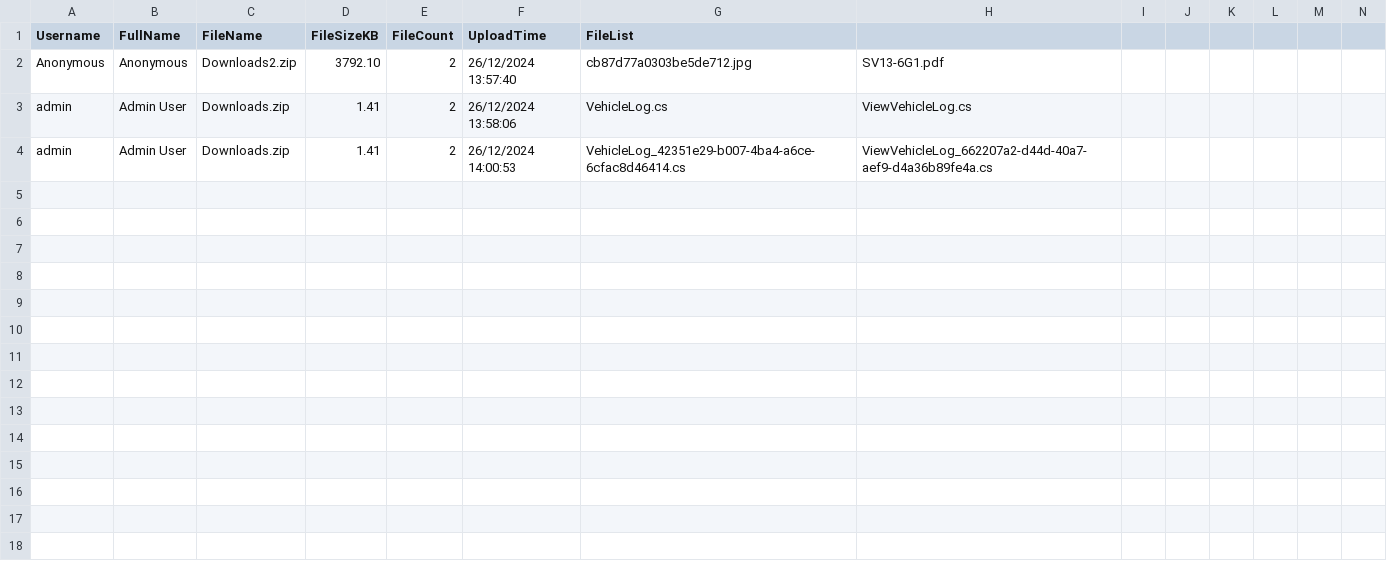
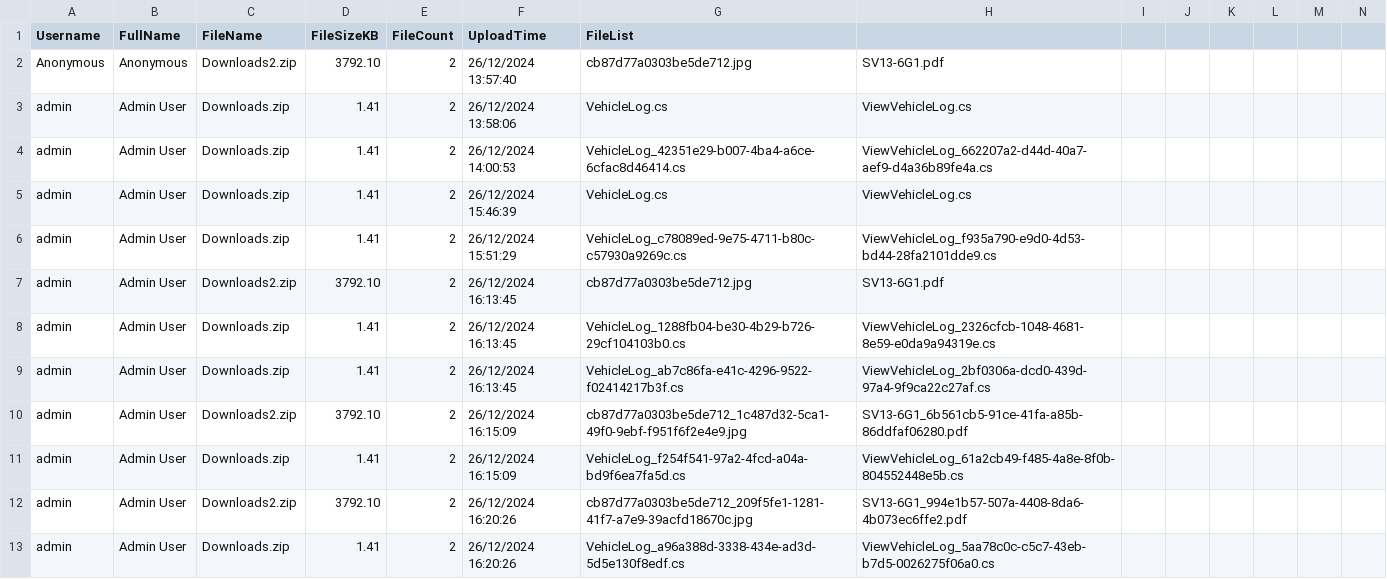
Before and after one commit to hiepbao/MACSAPI, a CSV file: wwwroot/Logs/UploadHistory.csv, drawn as a sheet; only a part is shown; rows hold the shown columns only; the diff covers the shown part only; the diff names each change by its address in the sheet, - before the commit and + after, or states it on an @@ line.

```diff
--- a/wwwroot/Logs/UploadHistory.csv
+++ b/wwwroot/Logs/UploadHistory.csv
+row 5: admin | Admin User | Downloads.zip | 1.41 | 2 | 26/12/2024 15:46:39 | VehicleLog.cs | ViewVehicleLog.cs
+row 6: admin | Admin User | Downloads.zip | 1.41 | 2 | 26/12/2024 15:51:29 | VehicleLog_c78089ed-9e75-4711-b80c-c57930a9269c.cs | ViewVehicleLog_f935a790-e9d0-4d53-bd44-28fa2101dde9.cs
+row 7: admin | Admin User | Downloads2.zip | 3792.10 | 2 | 26/12/2024 16:13:45 | cb87d77a0303be5de712.jpg | SV13-6G1.pdf
+row 8: admin | Admin User | Downloads.zip | 1.41 | 2 | 26/12/2024 16:13:45 | VehicleLog_1288fb04-be30-4b29-b726-29cf104103b0.cs | ViewVehicleLog_2326cfcb-1048-4681-8e59-e0da9a94319e.cs
+row 9: admin | Admin User | Downloads.zip | 1.41 | 2 | 26/12/2024 16:13:45 | VehicleLog_ab7c86fa-e41c-4296-9522-f02414217b3f.cs | ViewVehicleLog_2bf0306a-dcd0-439d-97a4-9f9ca22c27af.cs
+row 10: admin | Admin User | Downloads2.zip | 3792.10 | 2 | 26/12/2024 16:15:09 | cb87d77a0303be5de712_1c487d32-5ca1-49f0-9ebf-f951f6f2e4e9.jpg | SV13-6G1_6b561cb5-91ce-41fa-a85b-86ddfaf06280.pdf
+row 11: admin | Admin User | Downloads.zip | 1.41 | 2 | 26/12/2024 16:15:09 | VehicleLog_f254f541-97a2-4fcd-a04a-bd9f6ea7fa5d.cs | ViewVehicleLog_61a2cb49-f485-4a8e-8f0b-804552448e5b.cs
+row 12: admin | Admin User | Downloads2.zip | 3792.10 | 2 | 26/12/2024 16:20:26 | cb87d77a0303be5de712_209f5fe1-1281-41f7-a7e9-39acfd18670c.jpg | SV13-6G1_994e1b57-507a-4408-8da6-4b073ec6ffe2.pdf
+row 13: admin | Admin User | Downloads.zip | 1.41 | 2 | 26/12/2024 16:20:26 | VehicleLog_a96a388d-3338-434e-ad3d-5d5e130f8edf.cs | ViewVehicleLog_5aa78c0c-c5c7-43eb-b7d5-0026275f06a0.cs
```
Also changed, not shown: 8 added rows elsewhere in this file, 18 other files.
